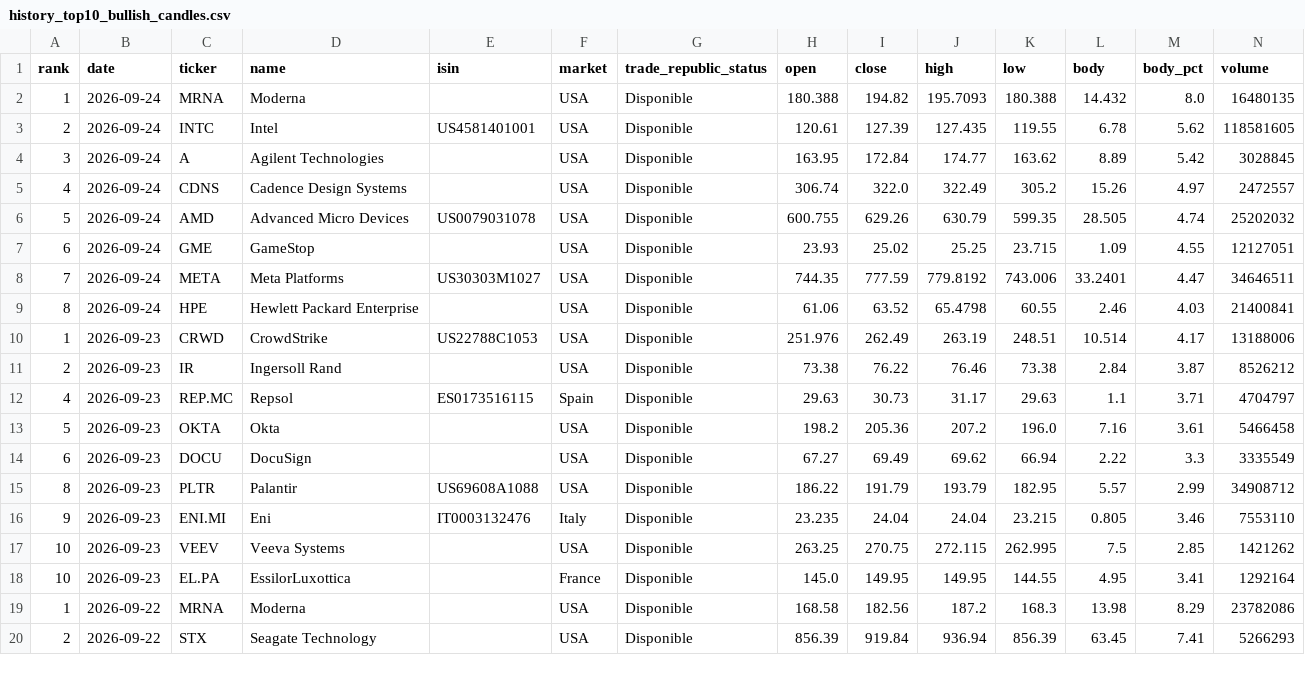
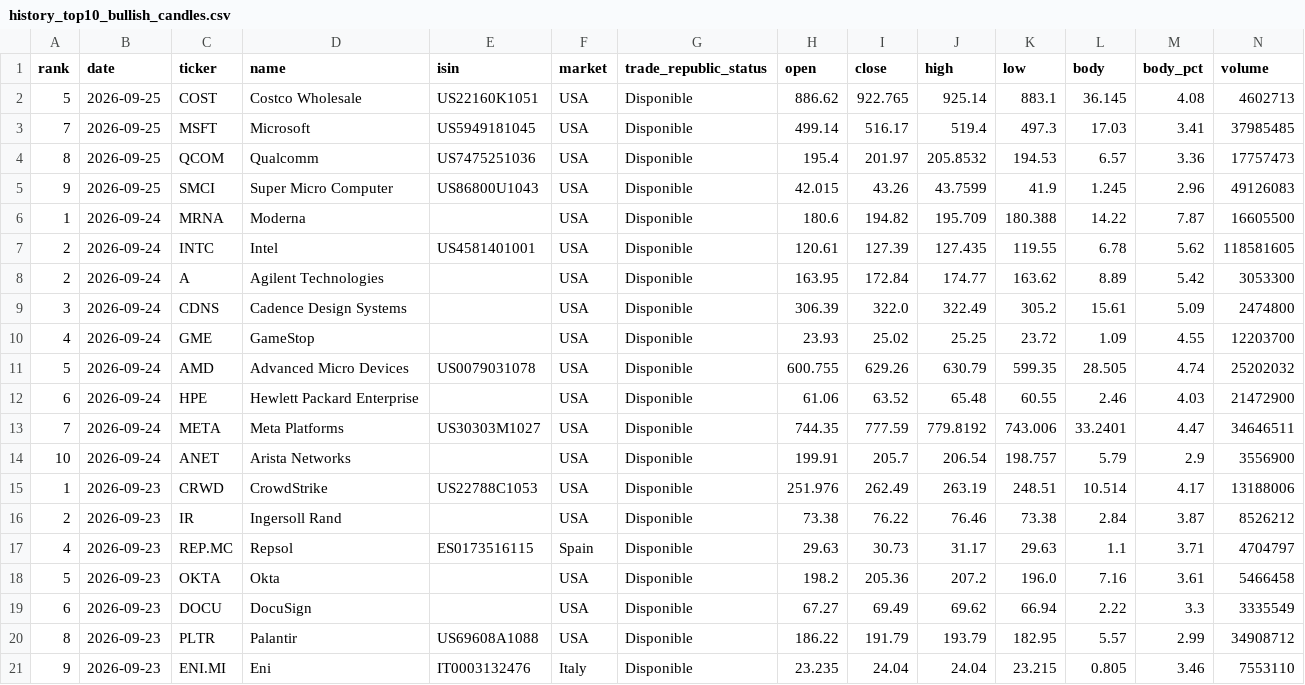
Before and after one commit to instialejandro-stack/stock-candle-scanner-actions, a CSV file: output/history_top10_bullish_candles.csv, drawn as a sheet; only a part is shown; the shorter side is filled out with more unchanged rows.

```diff
--- a/output/history_top10_bullish_candles.csv
+++ b/output/history_top10_bullish_candles.csv
@@ -1,10 +1,15 @@
 rank,date,ticker,name,isin,market,trade_republic_status,open,close,high,low,body,body_pct,volume
-1,2026-09-24,MRNA,Moderna,,USA,Disponible,180.388,194.82,195.7093,180.388,14.432,8.0,16480135
+5,2026-09-25,COST,Costco Wholesale,US22160K1051,USA,Disponible,886.62,922.765,925.14,883.1,36.145,4.08,4602713
+7,2026-09-25,MSFT,Microsoft,US5949181045,USA,Disponible,499.14,516.17,519.4,497.3,17.03,3.41,37985485
+8,2026-09-25,QCOM,Qualcomm,US7475251036,USA,Disponible,195.4,201.97,205.8532,194.53,6.57,3.36,17757473
+9,2026-09-25,SMCI,Super Micro Computer,US86800U1043,USA,Disponible,42.015,43.26,43.7599,41.9,1.245,2.96,49126083
+1,2026-09-24,MRNA,Moderna,,USA,Disponible,180.6,194.82,195.709,180.388,14.22,7.87,16605500
 2,2026-09-24,INTC,Intel,US4581401001,USA,Disponible,120.61,127.39,127.435,119.55,6.78,5.62,118581605
-3,2026-09-24,A,Agilent Technologies,,USA,Disponible,163.95,172.84,174.77,163.62,8.89,5.42,3028845
-4,2026-09-24,CDNS,Cadence Design Systems,,USA,Disponible,306.74,322.0,322.49,305.2,15.26,4.97,2472557
+2,2026-09-24,A,Agilent Technologies,,USA,Disponible,163.95,172.84,174.77,163.62,8.89,5.42,3053300
+3,2026-09-24,CDNS,Cadence Design Systems,,USA,Disponible,306.39,322.0,322.49,305.2,15.61,5.09,2474800
+4,2026-09-24,GME,GameStop,,USA,Disponible,23.93,25.02,25.25,23.72,1.09,4.55,12203700
 5,2026-09-24,AMD,Advanced Micro Devices,US0079031078,USA,Disponible,600.755,629.26,630.79,599.35,28.505,4.74,25202032
-6,2026-09-24,GME,GameStop,,USA,Disponible,23.93,25.02,25.25,23.715,1.09,4.55,12127051
+6,2026-09-24,HPE,Hewlett Packard Enterprise,,USA,Disponible,61.06,63.52,65.48,60.55,2.46,4.03,21472900
 7,2026-09-24,META,Meta Platforms,US30303M1027,USA,Disponible,744.35,777.59,779.8192,743.006,33.2401,4.47,34646511
-8,2026-09-24,HPE,Hewlett Packard Enterprise,,USA,Disponible,61.06,63.52,65.4798,60.55,2.46,4.03,21400841
+10,2026-09-24,ANET,Arista Networks,,USA,Disponible,199.91,205.7,206.54,198.757,5.79,2.9,3556900
 1,2026-09-23,CRWD,CrowdStrike,US22788C1053,USA,Disponible,251.976,262.49,263.19,248.51,10.514,4.17,13188006
```
Also changed, not shown: output/history_intraday_candidates.csv, output/intraday_candidates.csv, 2 other files.
